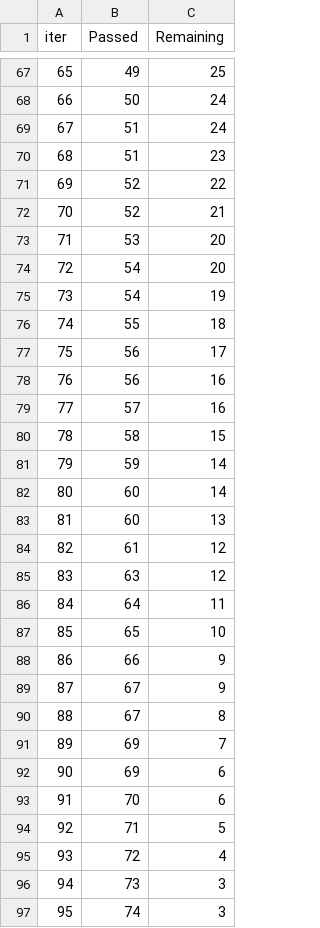
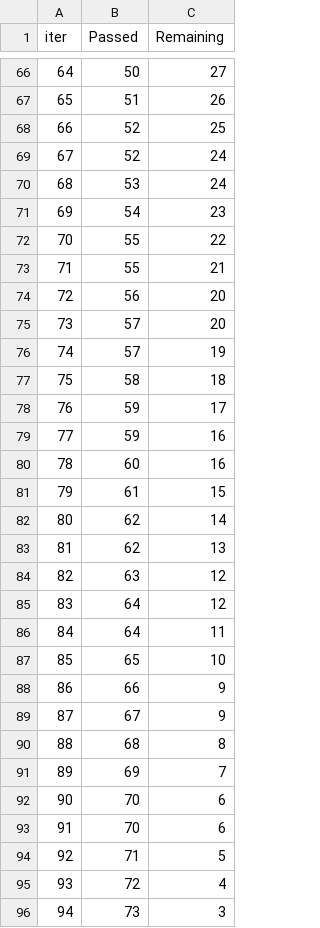
Before and after one commit to Md-ayaz01/ml-project, a TSV file: catboost_info/time_left.tsv, drawn as a sheet; only a part is shown, gaps mark what is left out; the shorter side is filled out with more unchanged rows; removed rows and columns are numbered as before the commit, all else as after; the diff covers the shown part only; the diff names each change by its address in the sheet, - before the commit and + after, or states it on an @@ line.

Commit message:
Data Transformation Done

```diff
--- a/catboost_info/time_left.tsv
+++ b/catboost_info/time_left.tsv
@@ column A (iter) renumbered between rows 3 and 84 @@
-row 67: 65 | 49 | 25
-C66 (Remaining): 24
+C66 (Remaining): 27
-C67 (Remaining): 24
+C67 (Remaining): 26
-row 70: 68 | 51 | 23
-C68 (Remaining): 22
+C68 (Remaining): 25
-C69 (Remaining): 21
+C69 (Remaining): 24
-C70 (Remaining): 20
+C70 (Remaining): 24
-C71 (Remaining): 20
+C71 (Remaining): 23
-row 75: 73 | 54 | 19
-C72 (Remaining): 18
+C72 (Remaining): 22
-row 77: 75 | 56 | 17
+row 73: 71 | 55 | 21
-C74:C75 (Remaining): 16
+C74:C75 (Remaining): 20
+row 76: 74 | 57 | 19
-C77 (Remaining): 15
+C77 (Remaining): 18
-C78 (Remaining): 14
+C78 (Remaining): 17
-row 82: 80 | 60 | 14
+row 79: 77 | 59 | 16
-C80 (Remaining): 13
+C80 (Remaining): 16
-C81 (Remaining): 12
+C81 (Remaining): 15
+row 82: 80 | 62 | 14
+row 83: 81 | 62 | 13
+row 85: 83 | 64 | 12
-B90 (Passed): 67
+B90 (Passed): 68
-B92 (Passed): 69
+B92 (Passed): 70
```
Also changed, not shown: 13 added rows, 14 removed rows and 41 edited cells elsewhere in this file, 2 other files.
